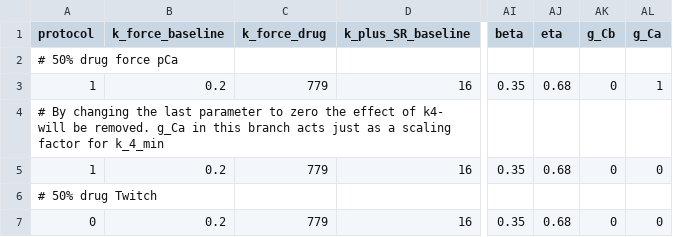
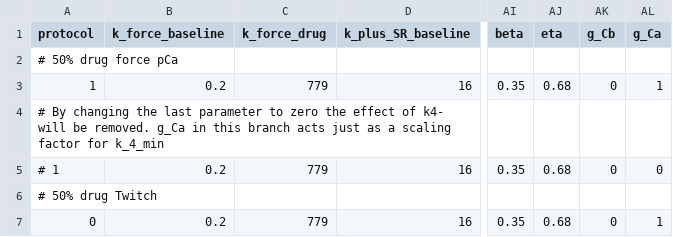
Before and after one commit to marcushock/dATP_multiscale_modeling, a CSV file: parameters/parameter_input.csv, drawn as a sheet; only a part is shown, gaps mark what is left out; the diff names each change by its address in the sheet, - before the commit and + after, or states it on an @@ line.

```diff
--- a/parameters/parameter_input.csv
+++ b/parameters/parameter_input.csv
-A5 (protocol): 1
+A5 (protocol): # 1
-AL7 (g_Ca): 0
+AL7 (g_Ca): 1
```
Also changed, not shown: 1 other file.
